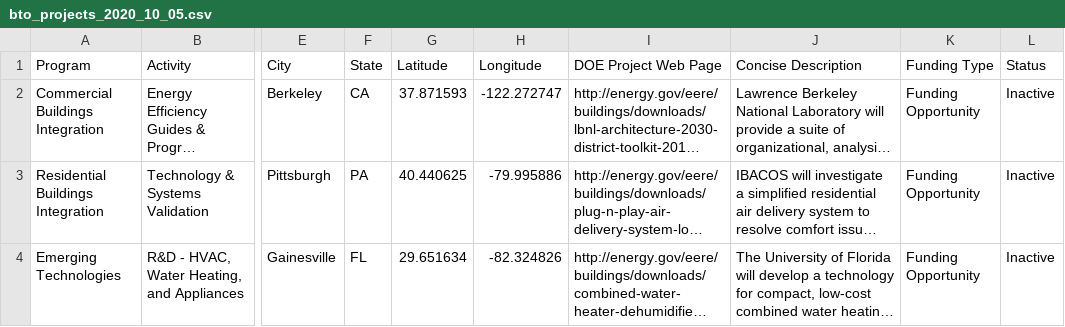
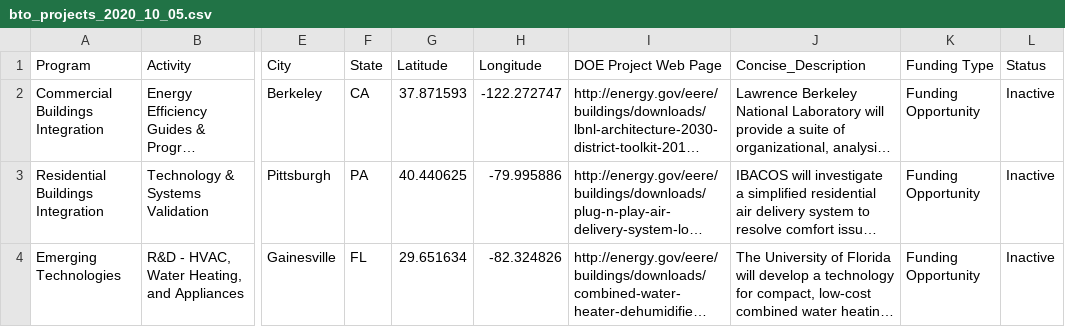
Before and after one commit to EEREweb/public, a CSV file: buildings/maps/projects/bto_projects_2020_10_05.csv, drawn as a sheet; only a part is shown, gaps mark what is left out; long unchanged cells end in …; the diff names each change by its address in the sheet, - before the commit and + after, or states it on an @@ line.

```diff
--- a/buildings/maps/projects/bto_projects_2020_10_05.csv
+++ b/buildings/maps/projects/bto_projects_2020_10_05.csv
-J1: Concise Description
+J1: Concise_Description
```
Also changed, not shown: 2 other files.
